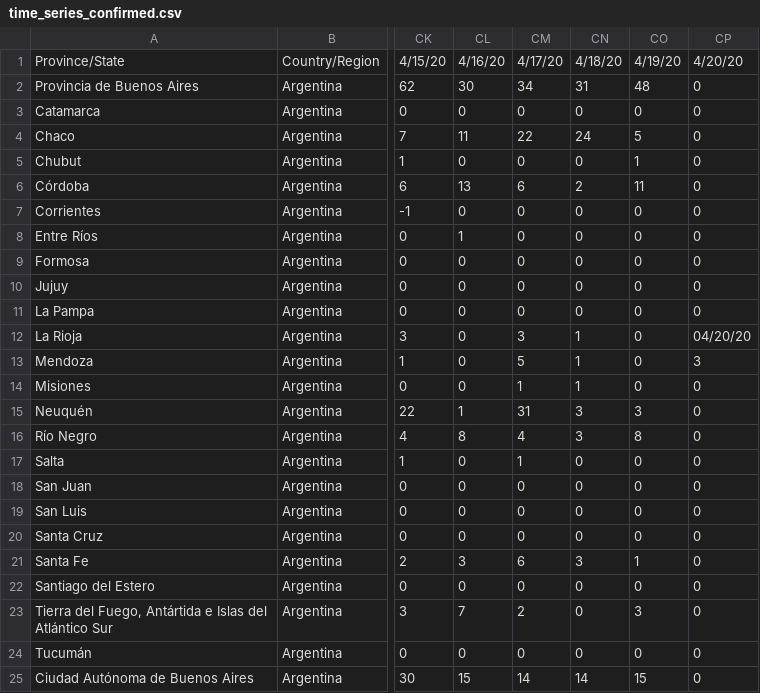
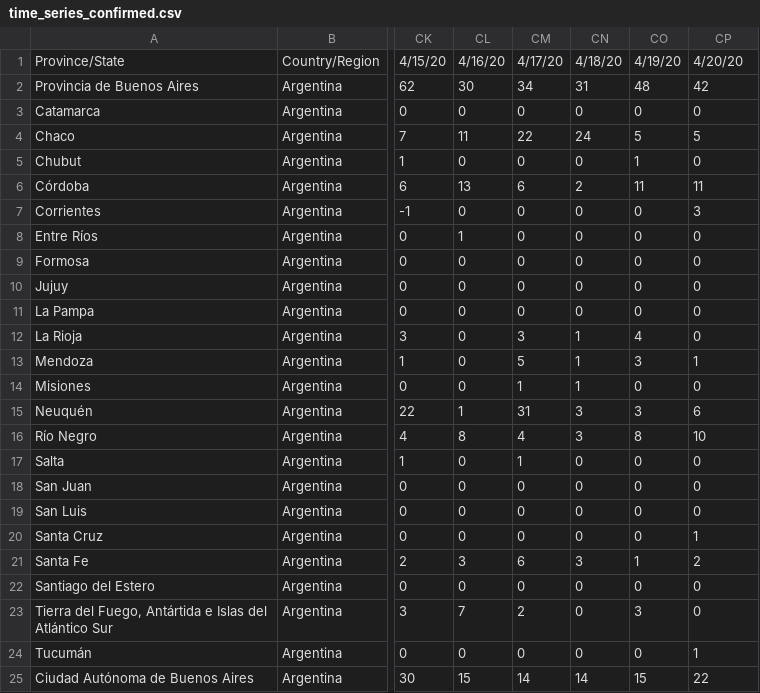
Before and after one commit to facttic/apibueno, a CSV file: app/data/time_series_confirmed.csv, drawn as a sheet; only a part is shown, gaps mark what is left out; the diff names each change by its address in the sheet, - before the commit and + after, or states it on an @@ line.

Commit message:
update confirmed data until 20-04

```diff
--- a/app/data/time_series_confirmed.csv
+++ b/app/data/time_series_confirmed.csv
-CP2: 0
+CP2: 42
-CP4: 0
+CP4: 5
-CP6: 0
+CP6: 11
-CP7: 0
+CP7: 3
-CO12: 0
+CO12: 4
-CP12: 04/20/20
+CP12: 0
-CO13: 0
+CO13: 3
-CP13: 3
+CP13: 1
-CP15: 0
+CP15: 6
-CP16: 0
+CP16: 10
-CP20: 0
+CP20: 1
-CP21: 0
+CP21: 2
-CP24: 0
+CP24: 1
-CP25: 0
+CP25: 22
```
